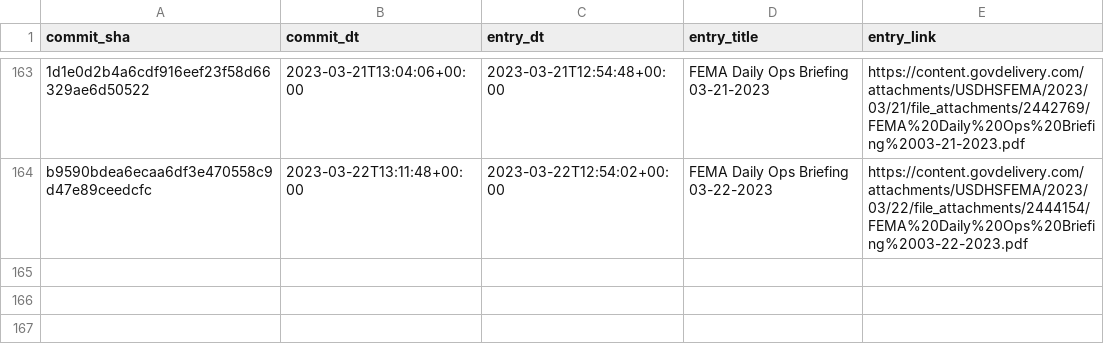
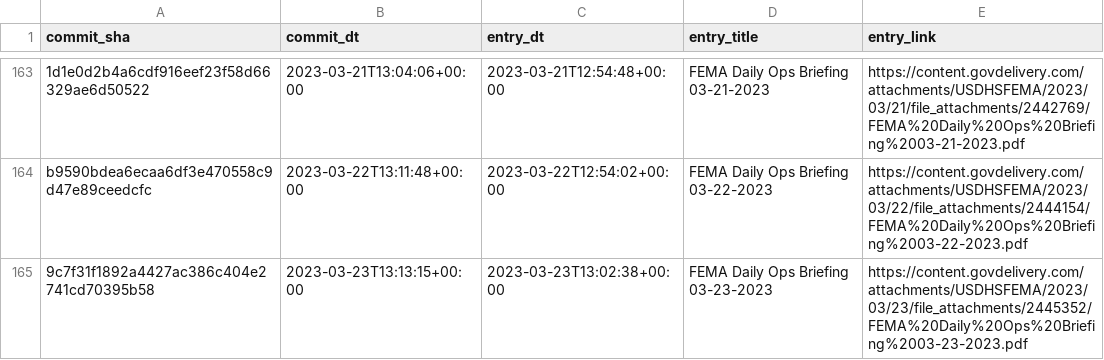
Before and after one commit to data-liberation-project/fema-daily-ops-email-to-rss, a CSV file: output/history.csv, drawn as a sheet; only a part is shown, gaps mark what is left out; the diff names each change by its address in the sheet, - before the commit and + after, or states it on an @@ line.

```diff
--- a/output/history.csv
+++ b/output/history.csv
+row 165: 9c7f31f1892a4427ac386c404e2741cd70395b58 | 2023-03-23T13:13:15+00:00 | 2023-03-23T13:02:38+00:00 | FEMA Daily Ops Briefing 03-23-2023 | https://content.govdelivery.com/attachments/USDHSFEMA/2023/03/23/file_attachments/2445352/FEMA%20Daily%20Ops%20Briefing%2003-23-2023.pdf
```
